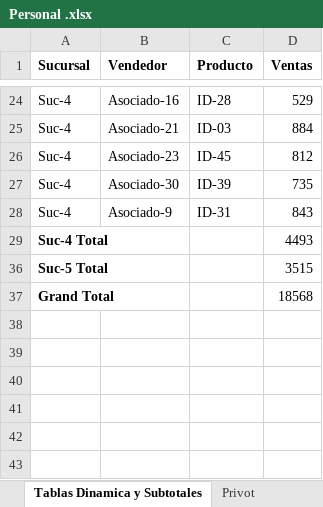
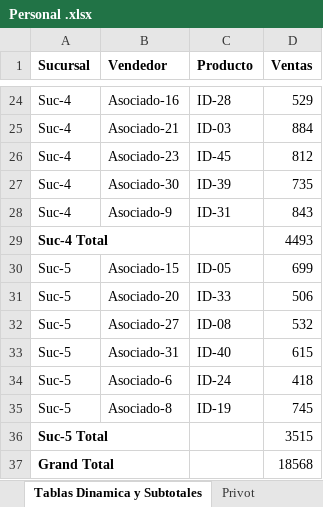
Before and after one commit to EdwinVillarTech/Tienda-sqlserver, an Excel workbook: Personal .xlsx, sheet Tablas Dinamica y Subtotales, drawn as a sheet; only a part is shown, gaps mark what is left out; values as stored, in another font and other column widths than the file's, no borders; the diff names each change by its address in the sheet, - before the commit and + after, or states it on an @@ line.

```diff
--- a/Personal .xlsx (sheet Tablas Dinamica y Subtotales)
+++ b/Personal .xlsx (sheet Tablas Dinamica y Subtotales)
@@ row 30 unhidden: Suc-5 | Asociado-15 | ID-05 | 699 @@
@@ row 31 unhidden: Suc-5 | Asociado-20 | ID-33 | 506 @@
@@ row 32 unhidden: Suc-5 | Asociado-27 | ID-08 | 532 @@
@@ row 33 unhidden: Suc-5 | Asociado-31 | ID-40 | 615 @@
@@ row 34 unhidden: Suc-5 | Asociado-6 | ID-24 | 418 @@
@@ row 35 unhidden: Suc-5 | Asociado-8 | ID-19 | 745 @@
```
Also changed, not shown: sheet Filtros Avanzado, sheet Grafico, sheet Asignar nombres a celdas, sheet Presupuesto, sheet BuscarX-Xlookup, sheet BuscaRV-VLOOKUP, 2 more sheets, other sheet tabs, formulas that keep their value, charts or pictures, INDEX-MATCH-2026..xlsx, Pestaña-Datos-2026.xlsx, 3 other files.
